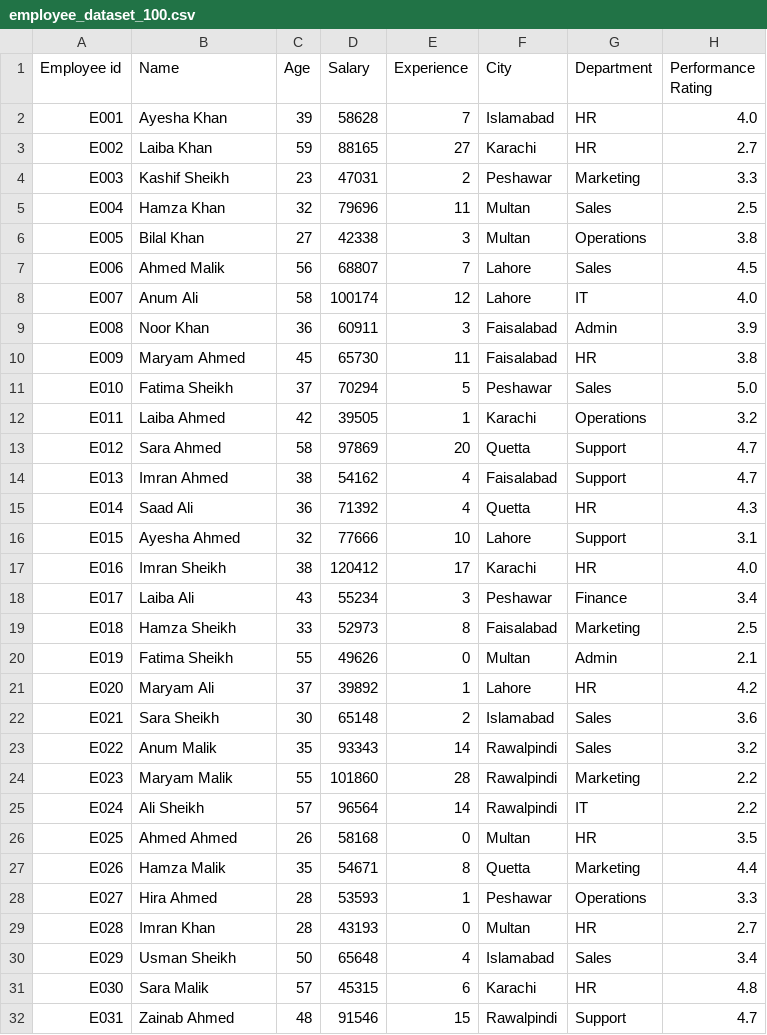
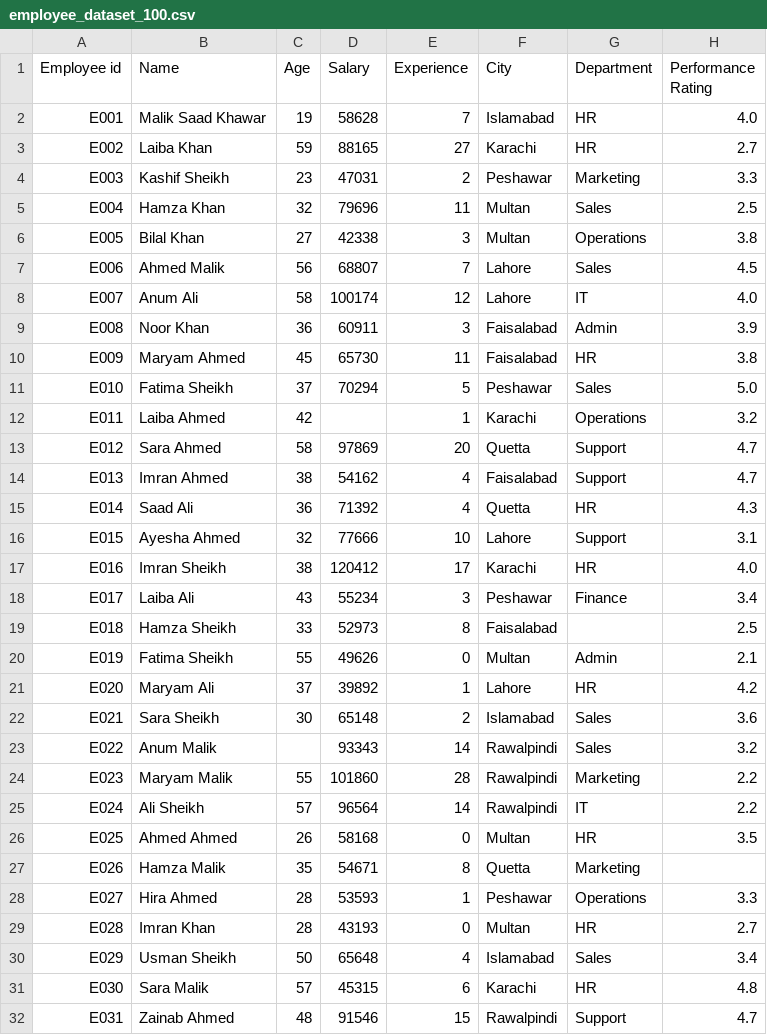
Before and after one commit to coding-with-saad/Numpy-learning-journey, a CSV file: Numpy/Implementation in data set/employee_dataset_100.csv, drawn as a sheet; only a part is shown.

Commit message:
implementation in data set start

```diff
--- a/Numpy/Implementation in data set/employee_dataset_100.csv
+++ b/Numpy/Implementation in data set/employee_dataset_100.csv
@@ -1,3 +1,3 @@
  Employee id,Name,Age,Salary,Experience,City,Department,Performance Rating
-E001,Ayesha Khan,39,58628,7,Islamabad,HR,4.0
+E001,Malik Saad Khawar,19,58628,7,Islamabad,HR,4.0
 E002,Laiba Khan,59,88165,27,Karachi,HR,2.7
@@ -11,3 +11,3 @@ E009,Maryam Ahmed,45,65730,11,Faisalabad,HR,3.8
 E010,Fatima Sheikh,37,70294,5,Peshawar,Sales,5.0
-E011,Laiba Ahmed,42,39505,1,Karachi,Operations,3.2
+E011,Laiba Ahmed,42,,1,Karachi,Operations,3.2
 E012,Sara Ahmed,58,97869,20,Quetta,Support,4.7
@@ -18,3 +18,3 @@ E016,Imran Sheikh,38,120412,17,Karachi,HR,4.0
 E017,Laiba Ali,43,55234,3,Peshawar,Finance,3.4
-E018,Hamza Sheikh,33,52973,8,Faisalabad,Marketing,2.5
+E018,Hamza Sheikh,33,52973,8,Faisalabad,,2.5
 E019,Fatima Sheikh,55,49626,0,Multan,Admin,2.1
@@ -22,3 +22,3 @@ E020,Maryam Ali,37,39892,1,Lahore,HR,4.2
 E021,Sara Sheikh,30,65148,2,Islamabad,Sales,3.6
-E022,Anum Malik,35,93343,14,Rawalpindi,Sales,3.2
+E022,Anum Malik,,93343,14,Rawalpindi,Sales,3.2
 E023,Maryam Malik,55,101860,28,Rawalpindi,Marketing,2.2
@@ -26,3 +26,3 @@ E024,Ali Sheikh,57,96564,14,Rawalpindi,IT,2.2
 E025,Ahmed Ahmed,26,58168,0,Multan,HR,3.5
-E026,Hamza Malik,35,54671,8,Quetta,Marketing,4.4
+E026,Hamza Malik,35,54671,8,Quetta,Marketing,
 E027,Hira Ahmed,28,53593,1,Peshawar,Operations,3.3
```
Also changed, not shown: 2 other files.
